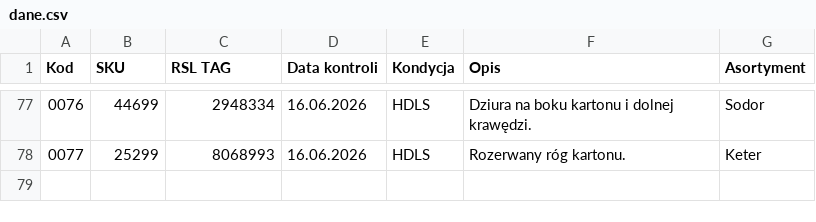
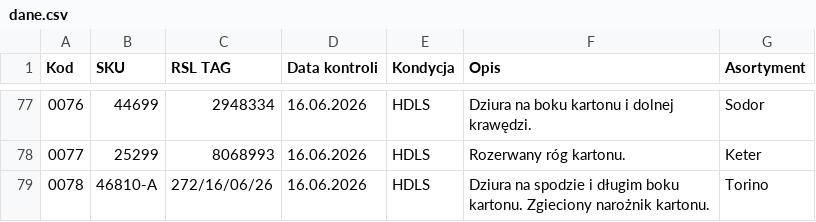
Before and after one commit to logi-meblob/katalog-kontroli, a CSV file: dane.csv, drawn as a sheet; only a part is shown, gaps mark what is left out; the diff names each change by its address in the sheet, - before the commit and + after, or states it on an @@ line.

```diff
--- a/dane.csv
+++ b/dane.csv
+row 79: 0078 | 46810-A | 272/16/06/26 | 16.06.2026 | HDLS | Dziura na spodzie i długim boku kartonu. Zgieciony narożnik kartonu. | Torino
```
